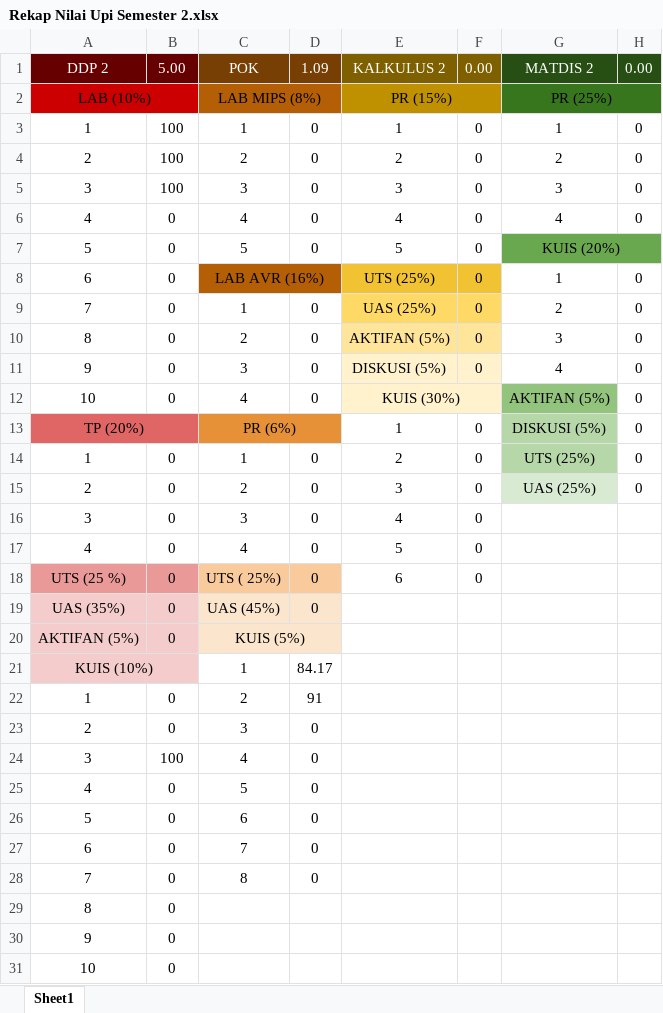
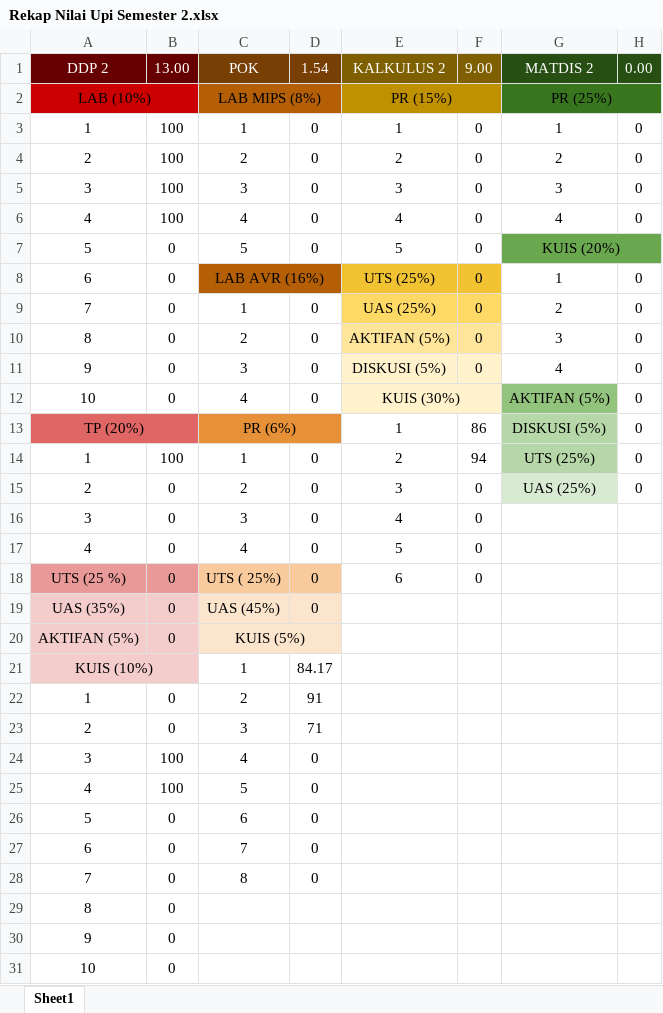
Before and after one commit to aldenluthfi/kuliahluthfi, an Excel workbook: Semester 2 (Sipaling Sibuk Tuh, Masokis!)/Rekap Nilai Upi Semester 2.xlsx, sheet Sheet1, drawn as a sheet; only a part is shown; values as stored, in another font and other column widths than the file's, no borders; charts and pictures not drawn; the diff names each change by its address in the sheet, - before the commit and + after, or states it on an @@ line.

```diff
--- a/Semester 2 (Sipaling Sibuk Tuh, Masokis!)/Rekap Nilai Upi Semester 2.xlsx (sheet Sheet1)
+++ b/Semester 2 (Sipaling Sibuk Tuh, Masokis!)/Rekap Nilai Upi Semester 2.xlsx (sheet Sheet1)
-B1: 5.00
+B1: 13.00
-D1: 1.09
+D1: 1.54
-F1: 0.00
+F1: 9.00
-B6: 0
+B6: 100
-F13: 0
+F13: 86
-B14: 0
+B14: 100
-F14: 0
+F14: 94
-D23: 0
+D23: 71
-B25: 0
+B25: 100
```
Also changed, not shown: 1 other file.
